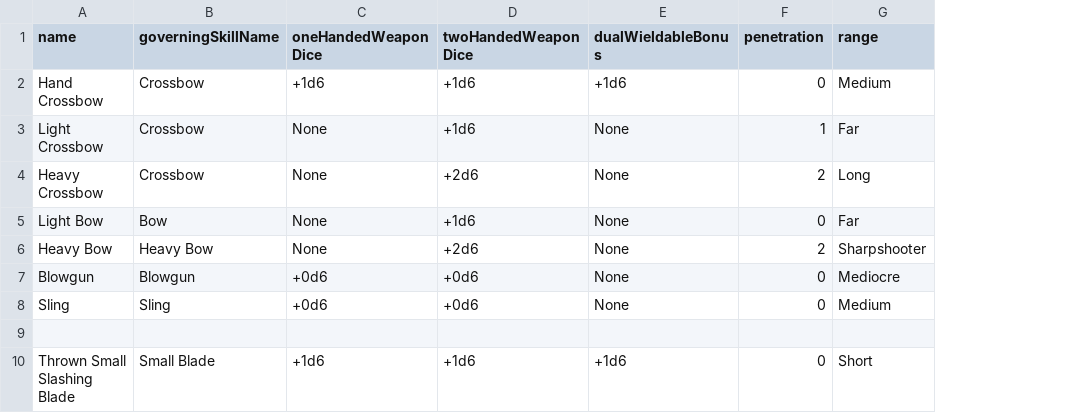
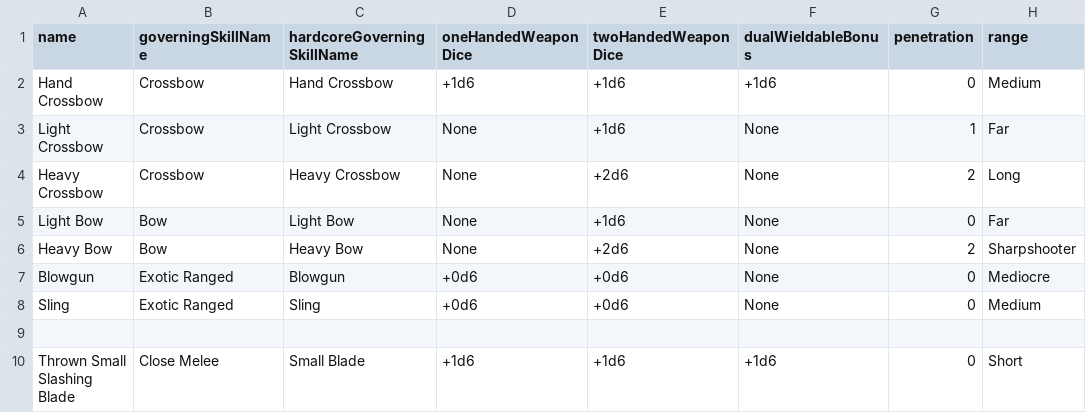
Before and after one commit to CogentRoleplayCommunity/FogentRoleplay, a CSV file: WeaponClassData.csv, drawn as a sheet; only a part is shown; addresses are those after the commit; the diff names each change by its address in the sheet, - before the commit and + after, or states it on an @@ line.

Commit message:
Made separate column for hardcoreGoverningSkillName

```diff
--- a/WeaponClassData.csv
+++ b/WeaponClassData.csv
+column B (governingSkillName), rows 2-10: Crossbow | Crossbow | Crossbow | Bow | Bow | Exotic Ranged | Exotic Ranged |  | Close Melee
-C1: governingSkillName
+C1: hardcoreGoverningSkillName
-C2 (hardcoreGoverningSkillName): Crossbow
+C2 (hardcoreGoverningSkillName): Hand Crossbow
-C3 (hardcoreGoverningSkillName): Crossbow
+C3 (hardcoreGoverningSkillName): Light Crossbow
-C4 (hardcoreGoverningSkillName): Crossbow
+C4 (hardcoreGoverningSkillName): Heavy Crossbow
-C5 (hardcoreGoverningSkillName): Bow
+C5 (hardcoreGoverningSkillName): Light Bow
```
